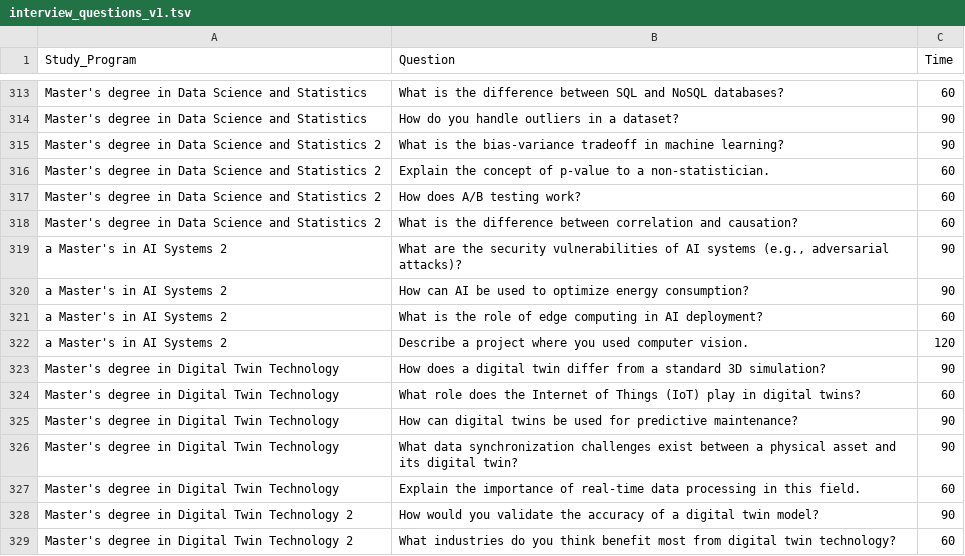
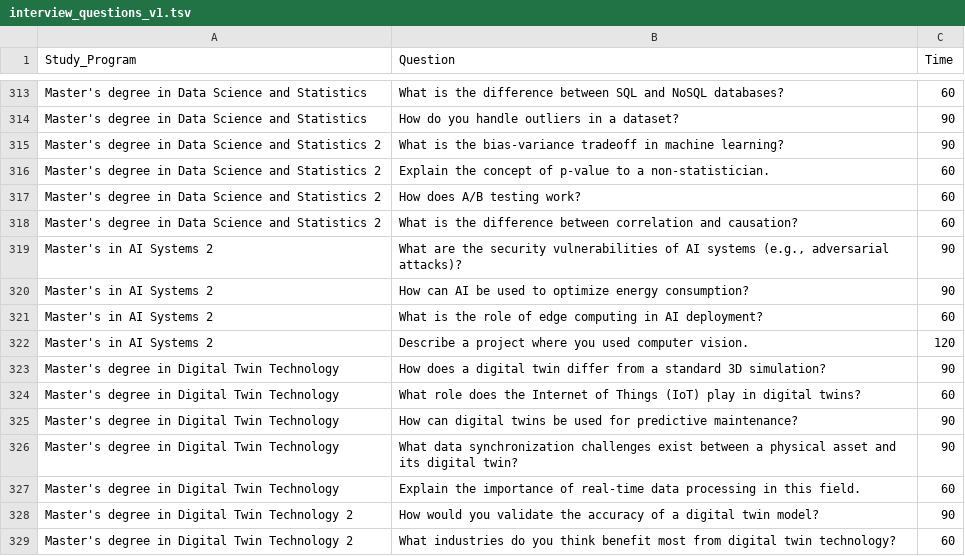
Before and after one commit to fair-vid/fair-vid-synthetic-data, a TSV file: interview_questionnaires/interview_questions_v1.tsv, drawn as a sheet; only a part is shown, gaps mark what is left out; the diff covers the shown part only.

```diff
--- a/interview_questionnaires/interview_questions_v1.tsv
+++ b/interview_questionnaires/interview_questions_v1.tsv
@@ -318,6 +318,6 @@ Master's degree in Data Science and Statistics 2	How does A/B testing work?	60
 Master's degree in Data Science and Statistics 2	What is the difference between correlation and causation?	60
-a Master's in AI Systems 2	What are the security vulnerabilities of AI systems (e.g., adversarial attacks)?	90
-a Master's in AI Systems 2	How can AI be used to optimize energy consumption?	90
-a Master's in AI Systems 2	What is the role of edge computing in AI deployment?	60
-a Master's in AI Systems 2	Describe a project where you used computer vision.	120
+Master's in AI Systems 2	What are the security vulnerabilities of AI systems (e.g., adversarial attacks)?	90
+Master's in AI Systems 2	How can AI be used to optimize energy consumption?	90
+Master's in AI Systems 2	What is the role of edge computing in AI deployment?	60
+Master's in AI Systems 2	Describe a project where you used computer vision.	120
 Master's degree in Digital Twin Technology	How does a digital twin differ from a standard 3D simulation?	90
```
Also changed, not shown: 21 edited cells elsewhere in this file.
